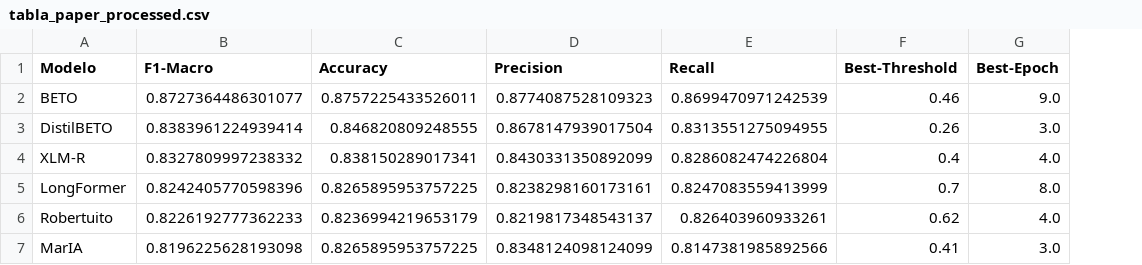
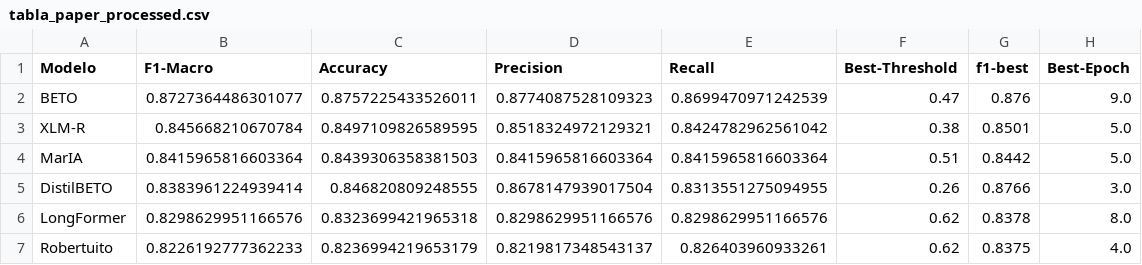
Before and after one commit to bikuta6/CorpusDelicti-MiSonGyny, a CSV file: results/task1/tabla_paper_processed.csv, drawn as a sheet; removed rows and columns are numbered as before the commit, all else as after; the diff names each change by its address in the sheet, - before the commit and + after, or states it on an @@ line.

```diff
--- a/results/task1/tabla_paper_processed.csv
+++ b/results/task1/tabla_paper_processed.csv
+column G (f1-best), row 2: 0.876; rows 5-7: 0.8766 | 0.8378 | 0.8375
-F2 (Best-Threshold): 0.46
+F2 (Best-Threshold): 0.47
+row 3: XLM-R | 0.845668210670784 | 0.8497109826589595 | 0.8518324972129321 | 0.8424782962561042 | 0.38 | 0.8501 | 5.0
+row 4: MarIA | 0.8415965816603364 | 0.8439306358381503 | 0.8415965816603364 | 0.8415965816603364 | 0.51 | 0.8442 | 5.0
-row 4: XLM-R | 0.8327809997238332 | 0.838150289017341 | 0.8430331350892099 | 0.8286082474226804 | 0.4 | 4.0
-B6 (F1-Macro): 0.8242405770598396
+B6 (F1-Macro): 0.8298629951166576
-C6 (Accuracy): 0.8265895953757225
+C6 (Accuracy): 0.8323699421965318
-D6 (Precision): 0.8238298160173161
+D6 (Precision): 0.8298629951166576
-E6 (Recall): 0.8247083559413999
+E6 (Recall): 0.8298629951166576
-F6 (Best-Threshold): 0.7
+F6 (Best-Threshold): 0.62
-row 7: MarIA | 0.8196225628193098 | 0.8265895953757225 | 0.8348124098124099 | 0.8147381985892566 | 0.41 | 3.0
```
Also changed, not shown: 22 other files.
